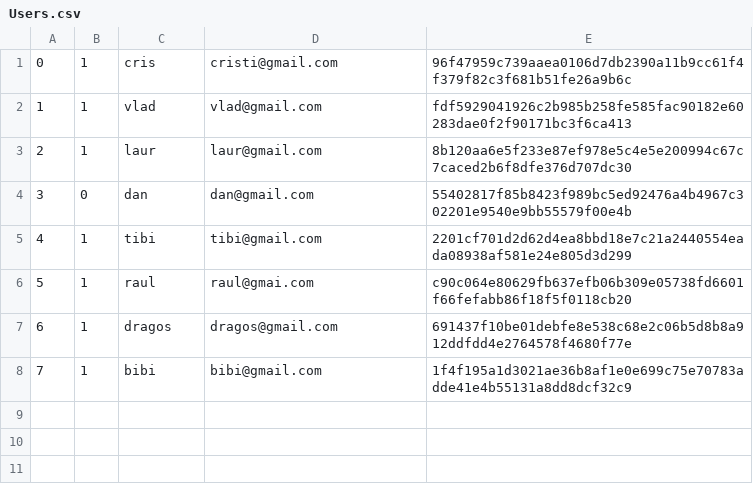
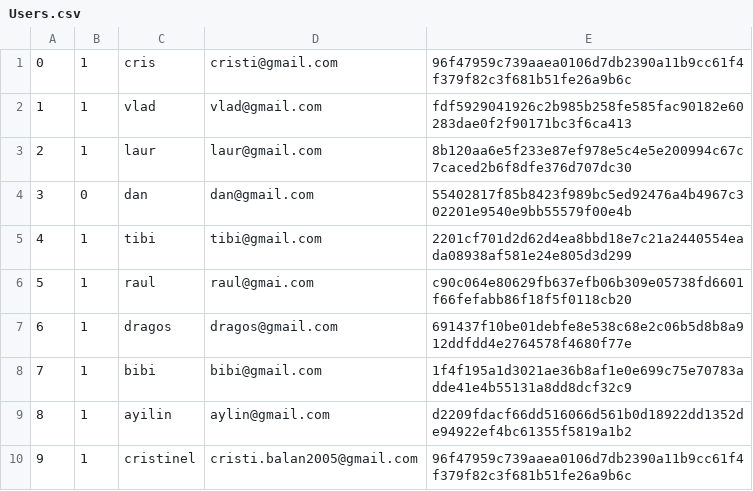
Before and after one commit to VladBonciu/proiect-so, a CSV file: Users.csv, drawn as a sheet.

Commit message:
fixed open file bug and createf user report file

```diff
--- a/Users.csv
+++ b/Users.csv
@@ -8 +8,3 @@
 7, 1, bibi, bibi@gmail.com, 1f4f195a1d3021ae36b8af1e0e699c75e70783adde41e4b55131a8dd8dcf32c9
+8, 1, ayilin, aylin@gmail.com, d2209fdacf66dd516066d561b0d18922dd1352de94922ef4bc61355f5819a1b2
+9, 1, cristinel, cristi.balan2005@gmail.com, 96f47959c739aaea0106d7db2390a11b9cc61f4f379f82c3f681b51fe26a9b6c
```
Also changed, not shown: 11 other files.
